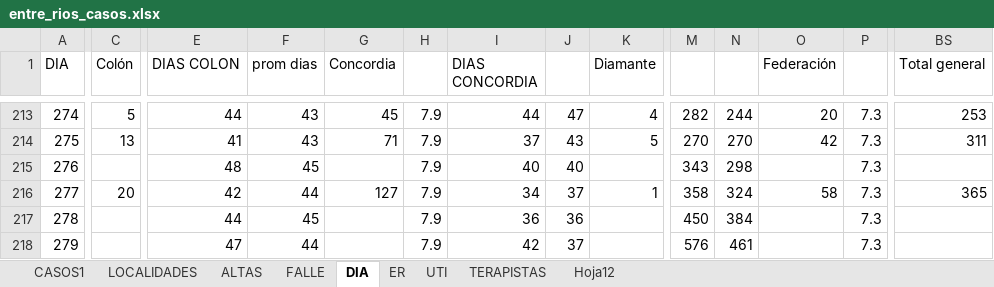
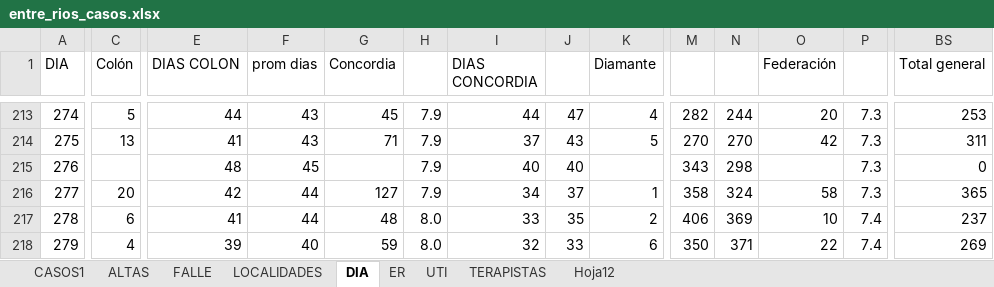
Before and after one commit to GIBD/covid, an Excel workbook: data/entre_rios_casos.xlsx, sheet DIA, drawn as a sheet; only a part is shown, gaps mark what is left out; values as stored, in another font and other column widths than the file's, no cell formats; the diff covers the shown part only; the diff names each change by its address in the sheet, - before the commit and + after, or states it on an @@ line.

```diff
--- a/data/entre_rios_casos.xlsx (sheet DIA)
+++ b/data/entre_rios_casos.xlsx (sheet DIA)
@@ sheet tab order changed: CASOS1 | ALTAS | FALLE | LOCALIDADES | DIA | ER | UTI | TERAPISTAS | Hoja12 @@
-BS215 (Total general): (empty)
+BS215 (Total general): 0
-C217 (Colón): (empty)
+C217 (Colón): 6
-E217 (DIAS COLON): 44
+E217 (DIAS COLON): 41
-F217 (prom dias): 45
+F217 (prom dias): 44
-G217 (Concordia): (empty)
+G217 (Concordia): 48
-H217:H218: 7.9
+H217:H218: 8.0
-I217 (DIAS CONCORDIA): 36
+I217 (DIAS CONCORDIA): 33
-J217: 36
+J217: 35
-K217 (Diamante): (empty)
+K217 (Diamante): 2
-M217: 450
+M217: 406
-N217: 384
+N217: 369
-O217 (Federación): (empty)
+O217 (Federación): 10
-P217:P218: 7.3
+P217:P218: 7.4
-BS217 (Total general): (empty)
+BS217 (Total general): 237
-C218 (Colón): (empty)
+C218 (Colón): 4
-E218 (DIAS COLON): 47
+E218 (DIAS COLON): 39
-F218 (prom dias): 44
+F218 (prom dias): 40
-G218 (Concordia): (empty)
+G218 (Concordia): 59
-I218 (DIAS CONCORDIA): 42
+I218 (DIAS CONCORDIA): 32
-J218: 37
+J218: 33
-K218 (Diamante): (empty)
+K218 (Diamante): 6
-M218: 576
+M218: 350
-N218: 461
+N218: 371
-O218 (Federación): (empty)
+O218 (Federación): 22
-BS218 (Total general): (empty)
+BS218 (Total general): 269
```
Also changed, not shown: 4 added rows and 403 edited cells elsewhere in this sheet, sheet CASOS1, sheet LOCALIDADES, sheet FALLE, sheet ER, sheet UTI, sheet ALTAS, cell formats, formulas that keep their value, hidden cells, data/argentina.xlsx, 3 other files.
